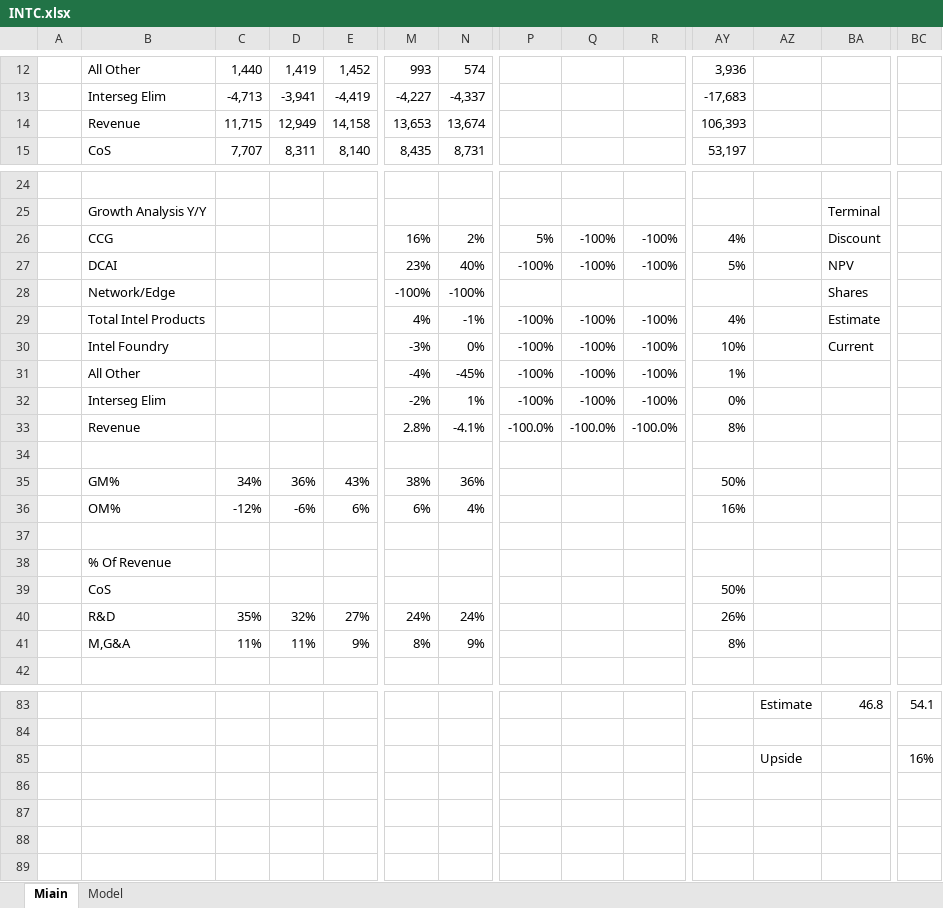
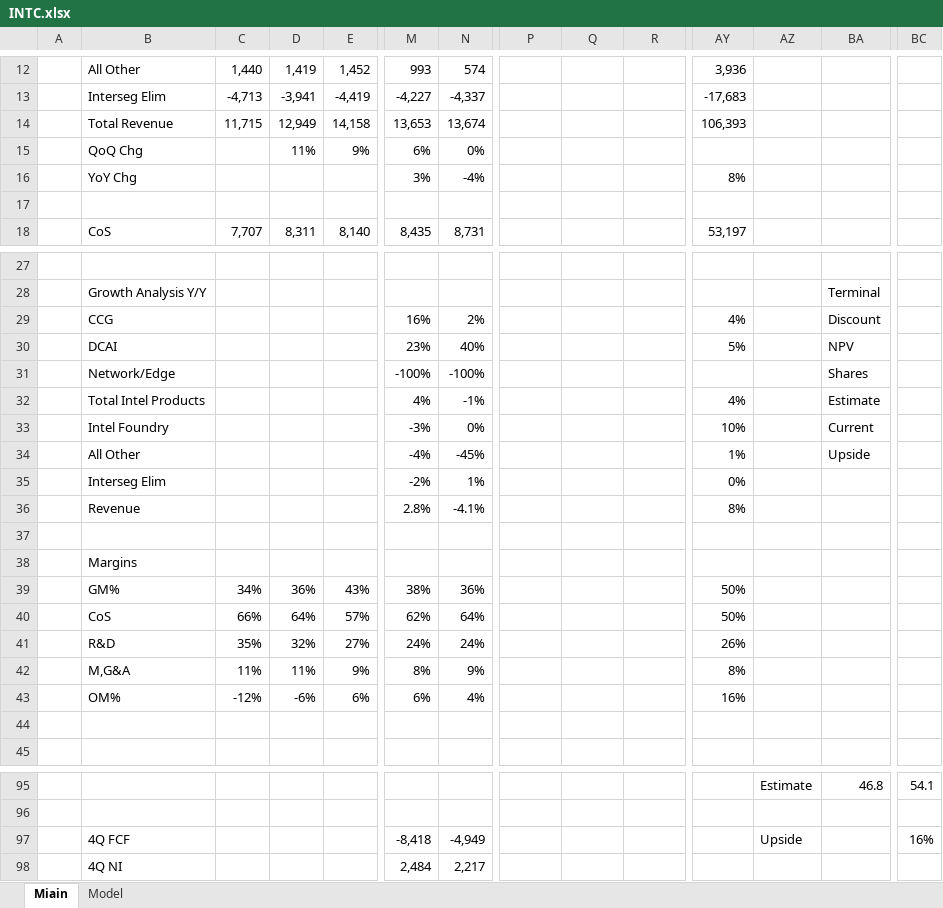
Before and after one commit to jameelbrannon/EQResearch, an Excel workbook: Semiconductor/INTC.xlsx, sheet Miain, drawn as a sheet; only a part is shown, gaps mark what is left out; values as stored, in another font and other column widths than the file's, no cell formats; charts and pictures not drawn; removed rows and columns are numbered as before the commit, all else as after; rows hold the shown columns only; the diff covers the shown part only; the diff names each change by its address in the sheet, - before the commit and + after, or states it on an @@ line.

```diff
--- a/Semiconductor/INTC.xlsx (sheet Miain)
+++ b/Semiconductor/INTC.xlsx (sheet Miain)
-B14: Revenue
+B14: Total Revenue
+row 15:  | QoQ Chg |  | 11% | 9% | 6% | 0%
+row 16:  | YoY Chg |  |  |  | 3% | -4% |  |  |  | 8%
+row 17: (empty)
-P29: 5%
+P29: (empty)
-Q29:Q30: -100%
+Q29:Q30: (empty)
-R29:R30: -100%
+R29:R30: (empty)
-P30: -100%
+P30: (empty)
-P32:P35: -100%
+P32:P35: (empty)
-Q32:Q35: -100%
+Q32:Q35: (empty)
-R32:R35: -100%
+R32:R35: (empty)
-BA34: (empty)
+BA34: Upside
-P36: -100.0%
+P36: (empty)
-Q36: -100.0%
+Q36: (empty)
-R36: -100.0%
+R36: (empty)
+row 38:  | Margins
+row 40:  | CoS | 66% | 64% | 57% | 62% | 64% |  |  |  | 50%
@@ row 40 moved to row 41: R&D @@
@@ row 41 moved to row 42: M,G&A @@
-row 38:  | % Of Revenue
-row 39:  | CoS |  |  |  |  |  |  |  |  | 50%
-row 85:  |  |  |  |  |  |  |  |  |  |  | Upside |  | 16%
+row 97:  | 4Q FCF |  |  |  | -8,418 | -4,949 |  |  |  |  | Upside |  | 16%
+row 98:  | 4Q NI |  |  |  | 2,484 | 2,217
```
Also changed, not shown: 10 added rows, 1 removed row, 3 hidden or unhidden rows and 19 edited cells elsewhere in this sheet, cell formats, formulas that keep their value, charts or pictures, Semiconductor/AVGO.xlsx, Semiconductor/NVDA.xlsx, 1 other file.
